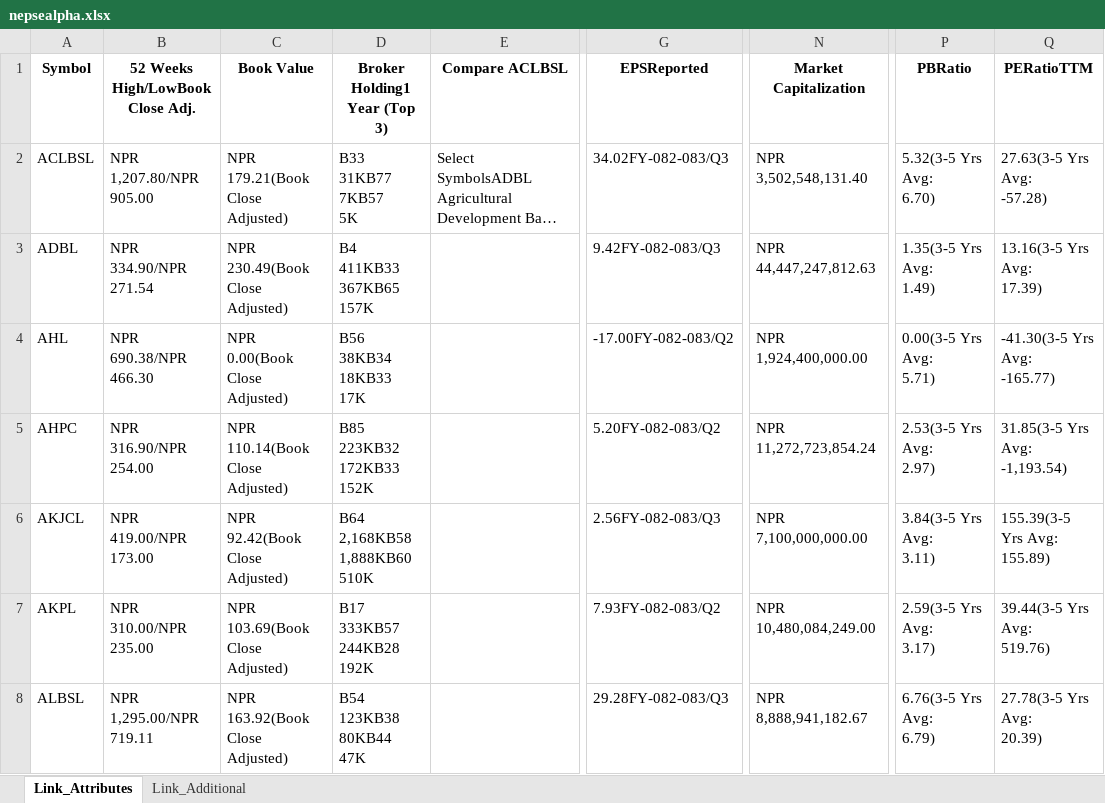
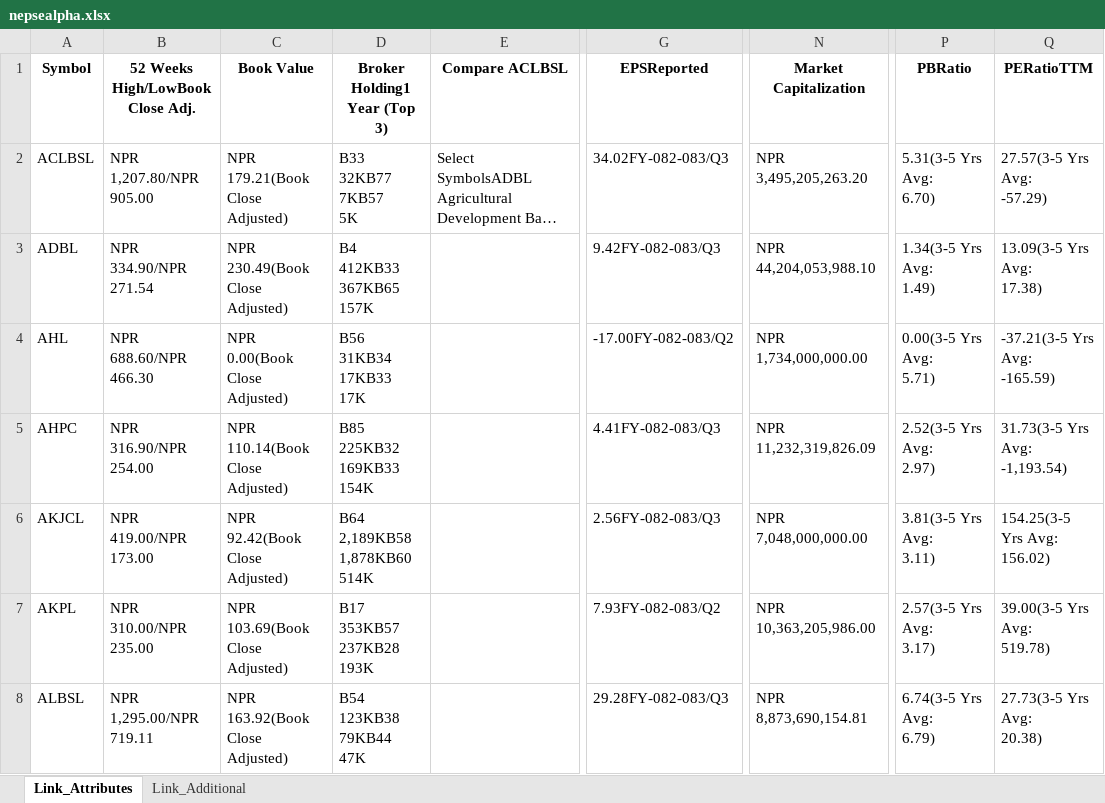
Before and after one commit to nikssspandey2000/nepsealphacrawl, an Excel workbook: nepsealpha.xlsx, sheet Link_Attributes, drawn as a sheet; only a part is shown, gaps mark what is left out; long unchanged cells end in …; values as stored, in another font and other column widths than the file's, no borders; ↵ is a line break in a cell; the diff covers the shown part only; the diff names each change by its address in the sheet, - before the commit and + after, or states it on an @@ line.

```diff
--- a/nepsealpha.xlsx (sheet Link_Attributes)
+++ b/nepsealpha.xlsx (sheet Link_Attributes)
-D2 (Broker Holding1 Year (Top 3)): B33 ↵ 31KB77 ↵ 7KB57 ↵ 5K
+D2 (Broker Holding1 Year (Top 3)): B33 ↵ 32KB77 ↵ 7KB57 ↵ 5K
-N2 (Market Capitalization): NPR 3,502,548,131.40
+N2 (Market Capitalization): NPR 3,495,205,263.20
-P2 (PBRatio): 5.32(3-5 Yrs Avg: ↵ 6.70)
+P2 (PBRatio): 5.31(3-5 Yrs Avg: ↵ 6.70)
-Q2 (PERatioTTM): 27.63(3-5 Yrs Avg: ↵ -57.28)
+Q2 (PERatioTTM): 27.57(3-5 Yrs Avg: ↵ -57.29)
-D3 (Broker Holding1 Year (Top 3)): B4 ↵ 411KB33 ↵ 367KB65 ↵ 157K
+D3 (Broker Holding1 Year (Top 3)): B4 ↵ 412KB33 ↵ 367KB65 ↵ 157K
-N3 (Market Capitalization): NPR 44,447,247,812.63
+N3 (Market Capitalization): NPR 44,204,053,988.10
-P3 (PBRatio): 1.35(3-5 Yrs Avg: ↵ 1.49)
+P3 (PBRatio): 1.34(3-5 Yrs Avg: ↵ 1.49)
-Q3 (PERatioTTM): 13.16(3-5 Yrs Avg: ↵ 17.39)
+Q3 (PERatioTTM): 13.09(3-5 Yrs Avg: ↵ 17.38)
-B4 (52 Weeks High/LowBook Close Adj.): NPR ↵ 690.38/NPR ↵ 466.30
+B4 (52 Weeks High/LowBook Close Adj.): NPR ↵ 688.60/NPR ↵ 466.30
-D4 (Broker Holding1 Year (Top 3)): B56 ↵ 38KB34 ↵ 18KB33 ↵ 17K
+D4 (Broker Holding1 Year (Top 3)): B56 ↵ 31KB34 ↵ 17KB33 ↵ 17K
-N4 (Market Capitalization): NPR 1,924,400,000.00
+N4 (Market Capitalization): NPR 1,734,000,000.00
-Q4 (PERatioTTM): -41.30(3-5 Yrs Avg: ↵ -165.77)
+Q4 (PERatioTTM): -37.21(3-5 Yrs Avg: ↵ -165.59)
-D5 (Broker Holding1 Year (Top 3)): B85 ↵ 223KB32 ↵ 172KB33 ↵ 152K
+D5 (Broker Holding1 Year (Top 3)): B85 ↵ 225KB32 ↵ 169KB33 ↵ 154K
-G5 (EPSReported): 5.20FY-082-083/Q2
+G5 (EPSReported): 4.41FY-082-083/Q3
-N5 (Market Capitalization): NPR 11,272,723,854.24
+N5 (Market Capitalization): NPR 11,232,319,826.09
-P5 (PBRatio): 2.53(3-5 Yrs Avg: ↵ 2.97)
+P5 (PBRatio): 2.52(3-5 Yrs Avg: ↵ 2.97)
-Q5 (PERatioTTM): 31.85(3-5 Yrs Avg: ↵ -1,193.54)
+Q5 (PERatioTTM): 31.73(3-5 Yrs Avg: ↵ -1,193.54)
-D6 (Broker Holding1 Year (Top 3)): B64 ↵ 2,168KB58 ↵ 1,888KB60 ↵ 510K
+D6 (Broker Holding1 Year (Top 3)): B64 ↵ 2,189KB58 ↵ 1,878KB60 ↵ 514K
-N6 (Market Capitalization): NPR 7,100,000,000.00
+N6 (Market Capitalization): NPR 7,048,000,000.00
-P6 (PBRatio): 3.84(3-5 Yrs Avg: ↵ 3.11)
+P6 (PBRatio): 3.81(3-5 Yrs Avg: ↵ 3.11)
-Q6 (PERatioTTM): 155.39(3-5 Yrs Avg: ↵ 155.89)
+Q6 (PERatioTTM): 154.25(3-5 Yrs Avg: ↵ 156.02)
-D7 (Broker Holding1 Year (Top 3)): B17 ↵ 333KB57 ↵ 244KB28 ↵ 192K
+D7 (Broker Holding1 Year (Top 3)): B17 ↵ 353KB57 ↵ 237KB28 ↵ 193K
-N7 (Market Capitalization): NPR 10,480,084,249.00
+N7 (Market Capitalization): NPR 10,363,205,986.00
-P7 (PBRatio): 2.59(3-5 Yrs Avg: ↵ 3.17)
+P7 (PBRatio): 2.57(3-5 Yrs Avg: ↵ 3.17)
-Q7 (PERatioTTM): 39.44(3-5 Yrs Avg: ↵ 519.76)
+Q7 (PERatioTTM): 39.00(3-5 Yrs Avg: ↵ 519.78)
-D8 (Broker Holding1 Year (Top 3)): B54 ↵ 123KB38 ↵ 80KB44 ↵ 47K
+D8 (Broker Holding1 Year (Top 3)): B54 ↵ 123KB38 ↵ 79KB44 ↵ 47K
-N8 (Market Capitalization): NPR 8,888,941,182.67
+N8 (Market Capitalization): NPR 8,873,690,154.81
-P8 (PBRatio): 6.76(3-5 Yrs Avg: ↵ 6.79)
+P8 (PBRatio): 6.74(3-5 Yrs Avg: ↵ 6.79)
-Q8 (PERatioTTM): 27.78(3-5 Yrs Avg: ↵ 20.39)
+Q8 (PERatioTTM): 27.73(3-5 Yrs Avg: ↵ 20.38)
```
Also changed, not shown: 1022 edited cells elsewhere in this sheet, sheet Link_Additional, 4 other files.
